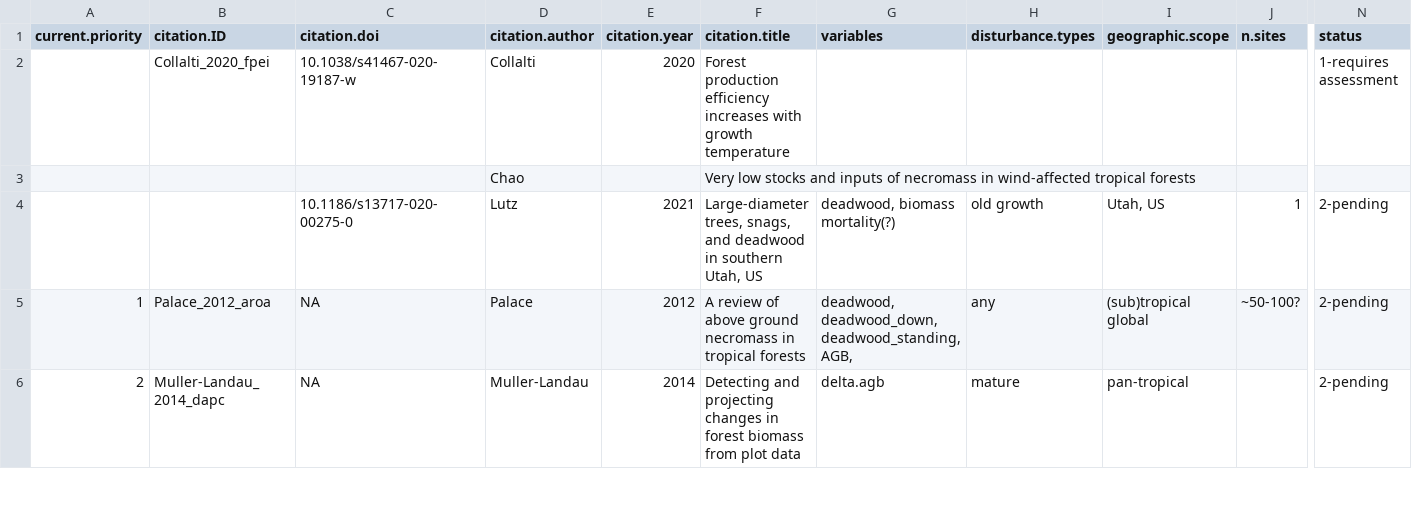
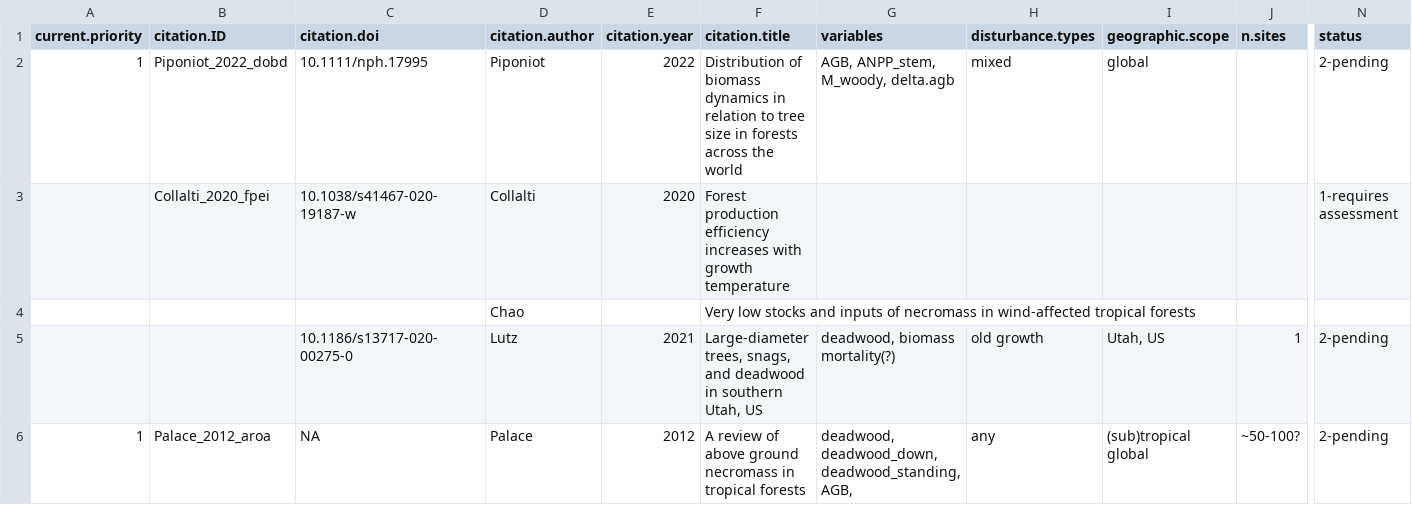
Before and after one commit to forc-db/ForC, a CSV file: database_management_records/ForC_data_additions_log.csv, drawn as a sheet; only a part is shown, gaps mark what is left out; the shorter side is filled out with more unchanged rows; rows hold the shown columns only; the diff names each change by its address in the sheet, - before the commit and + after, or states it on an @@ line.

Commit message:
Update ForC_data_additions_log.csv

```diff
--- a/database_management_records/ForC_data_additions_log.csv
+++ b/database_management_records/ForC_data_additions_log.csv
+row 2: 1 | Piponiot_2022_dobd | 10.1111/nph.17995 | Piponiot | 2022 | Distribution of biomass dynamics in relation to tree size in forests across the world | AGB, ANPP_stem, M_woody, delta.agb | mixed | global |  | 2-pending
```
